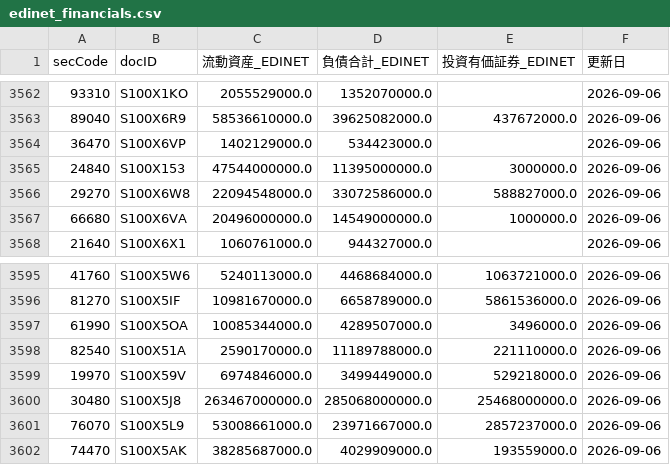
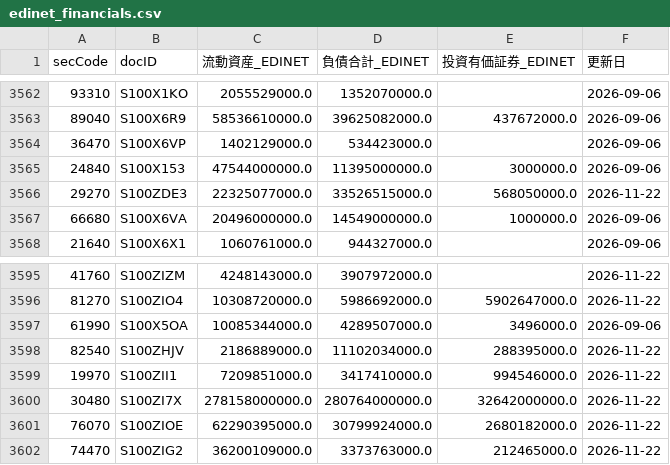
Before and after one commit to gworksandco/netcash-screener, a CSV file: data/edinet_financials.csv, drawn as a sheet; only a part is shown, gaps mark what is left out; the diff covers the shown part only.

```diff
--- a/data/edinet_financials.csv
+++ b/data/edinet_financials.csv
@@ -3565,3 +3565,3 @@
 24840,S100X153,47544000000.0,11395000000.0,3000000.0,2026-09-06
-29270,S100X6W8,22094548000.0,33072586000.0,588827000.0,2026-09-06
+29270,S100ZDE3,22325077000.0,33526515000.0,568050000.0,2026-11-22
 66680,S100X6VA,20496000000.0,14549000000.0,1000000.0,2026-09-06
@@ -3595,8 +3595,8 @@
-41760,S100X5W6,5240113000.0,4468684000.0,1063721000.0,2026-09-06
-81270,S100X5IF,10981670000.0,6658789000.0,5861536000.0,2026-09-06
+41760,S100ZIZM,4248143000.0,3907972000.0,,2026-11-22
+81270,S100ZIO4,10308720000.0,5986692000.0,5902647000.0,2026-11-22
 61990,S100X5OA,10085344000.0,4289507000.0,3496000.0,2026-09-06
-82540,S100X51A,2590170000.0,11189788000.0,221110000.0,2026-09-06
-19970,S100X59V,6974846000.0,3499449000.0,529218000.0,2026-09-06
-30480,S100X5J8,263467000000.0,285068000000.0,25468000000.0,2026-09-06
-76070,S100X5L9,53008661000.0,23971667000.0,2857237000.0,2026-09-06
-74470,S100X5AK,38285687000.0,4029909000.0,193559000.0,2026-09-06
+82540,S100ZHJV,2186889000.0,11102034000.0,288395000.0,2026-11-22
+19970,S100ZII1,7209851000.0,3417410000.0,994546000.0,2026-11-22
+30480,S100ZI7X,278158000000.0,280764000000.0,32642000000.0,2026-11-22
+76070,S100ZIOE,62290395000.0,30799924000.0,2680182000.0,2026-11-22
+74470,S100ZIG2,36200109000.0,3373763000.0,212465000.0,2026-11-22
```
Also changed, not shown: 74 edited cells elsewhere in this file, data/edinet_doc_cache.csv.
